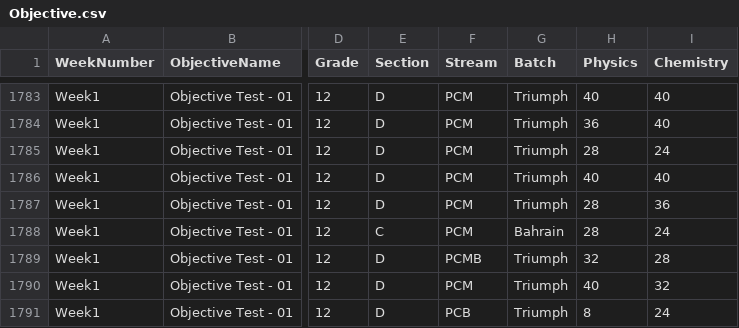
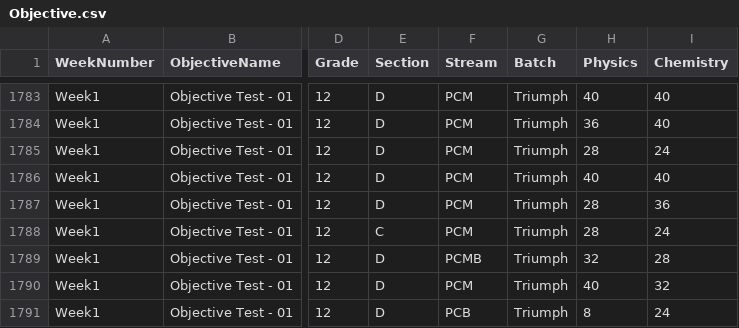
Before and after one commit to pwgulf/Academic_Dashboard, a CSV file: data/Objective.csv, drawn as a sheet; only a part is shown, gaps mark what is left out; the diff names each change by its address in the sheet, - before the commit and + after, or states it on an @@ line.

```diff
--- a/data/Objective.csv
+++ b/data/Objective.csv
-G1788 (Batch): Bahrain
+G1788 (Batch): Triumph
```
Also changed, not shown: data/Subjective.csv, 1 other file.
